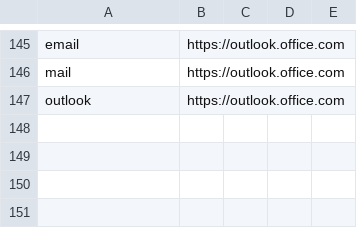
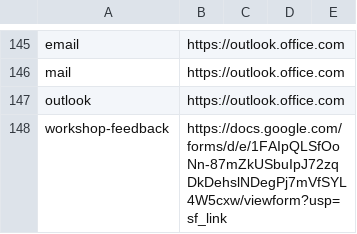
Before and after one commit to excellalabs/xluhco, a CSV file: src/xluhco.web/wwwroot/ShortLinks.csv, drawn as a sheet; only a part is shown, gaps mark what is left out.

Commit message:
Add shortener for my workshop feedback form

```diff
--- a/src/xluhco.web/wwwroot/ShortLinks.csv
+++ b/src/xluhco.web/wwwroot/ShortLinks.csv
@@ -147 +147,2 @@ mail,https://outlook.office.com
 outlook,https://outlook.office.com
+workshop-feedback,https://docs.google.com/forms/d/e/1FAIpQLSfOoNn-87mZkUSbuIpJ72zqDkDehslNDegPj7mVfSYL4W5cxw/viewform?usp=sf_link
```
